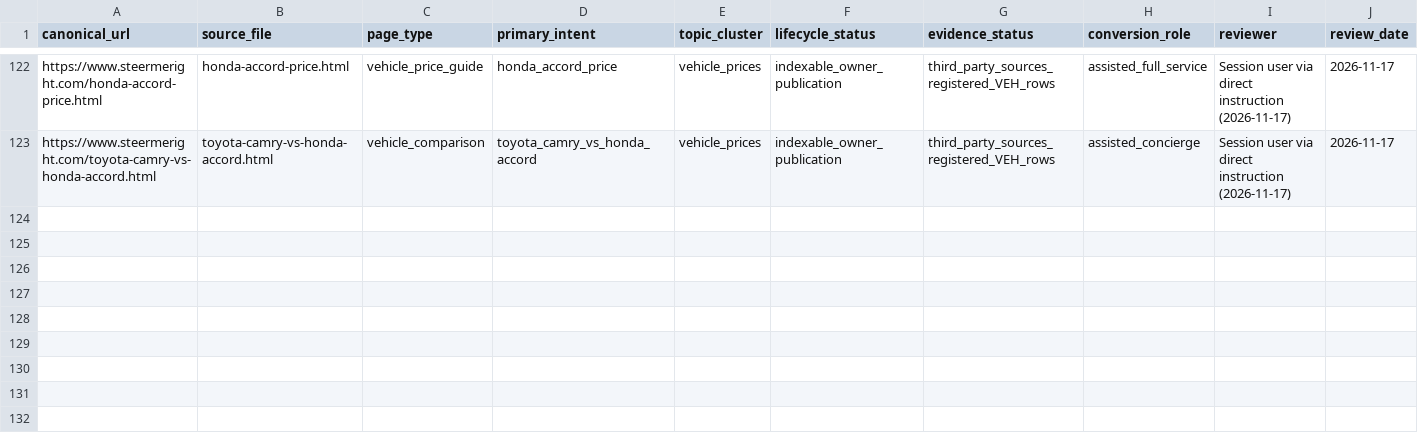
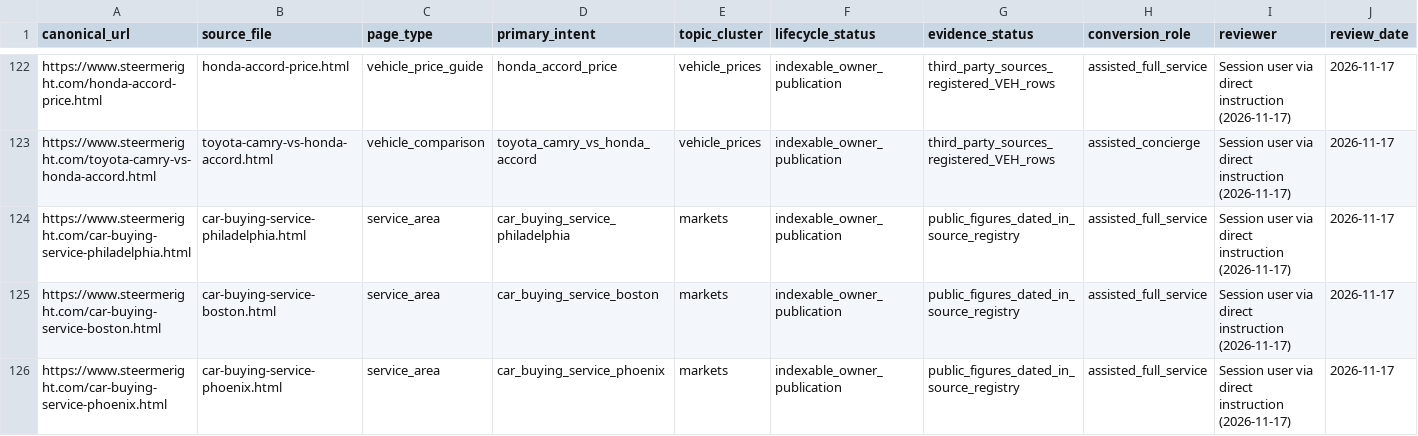
Before and after one commit to m1jenkins/Barton, a CSV file: data/content-inventory.csv, drawn as a sheet; only a part is shown, gaps mark what is left out; rows hold the shown columns only; the diff names each change by its address in the sheet, - before the commit and + after, or states it on an @@ line.

```diff
--- a/data/content-inventory.csv
+++ b/data/content-inventory.csv
+row 124: https://www.steermeright.com/car-buying-service-philadelphia.html | car-buying-service-philadelphia.html | service_area | car_buying_service_philadelphia | markets | indexable_owner_publication | public_figures_dated_in_source_registry | assisted_full_service | Session user via direct instruction (2026-11-17) | 2026-11-17
+row 125: https://www.steermeright.com/car-buying-service-boston.html | car-buying-service-boston.html | service_area | car_buying_service_boston | markets | indexable_owner_publication | public_figures_dated_in_source_registry | assisted_full_service | Session user via direct instruction (2026-11-17) | 2026-11-17
+row 126: https://www.steermeright.com/car-buying-service-phoenix.html | car-buying-service-phoenix.html | service_area | car_buying_service_phoenix | markets | indexable_owner_publication | public_figures_dated_in_source_registry | assisted_full_service | Session user via direct instruction (2026-11-17) | 2026-11-17
```
Also changed, not shown: data/claims.csv, docs/seo-execution/query-map.csv, 47 other files.
